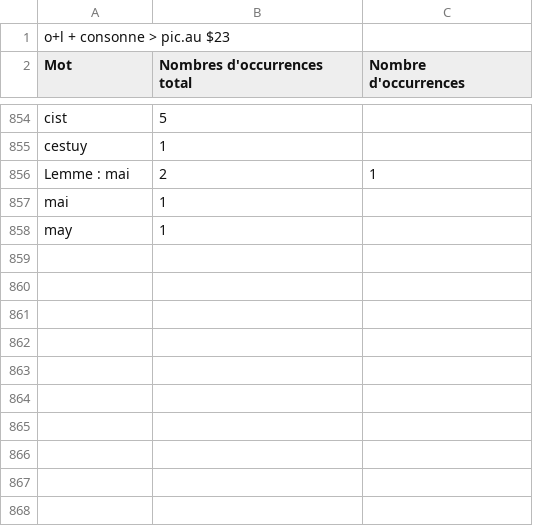
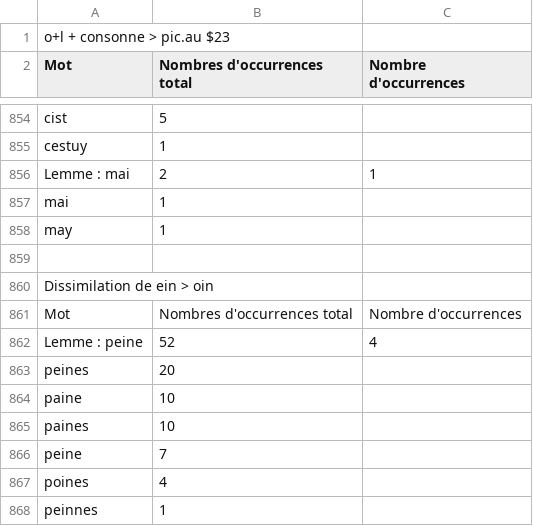
Before and after one commit to ArianePinche/EditionLiSeintConfessor, a TSV file: resultats/Vocalisme23-37.tsv, drawn as a sheet; only a part is shown, gaps mark what is left out; the diff names each change by its address in the sheet, - before the commit and + after, or states it on an @@ line.

```diff
--- a/resultats/Vocalisme23-37.tsv
+++ b/resultats/Vocalisme23-37.tsv
+row 859: (empty)
+row 860: Dissimilation de ein > oin
+row 861: Mot | Nombres d'occurrences total | Nombre d'occurrences
+row 862: Lemme : peine | 52 | 4
+row 863: peines | 20
+row 864: paine | 10
+row 865: paines | 10
+row 866: peine | 7
+row 867: poines | 4
+row 868: peinnes | 1
```
Also changed, not shown: 1 other file.
